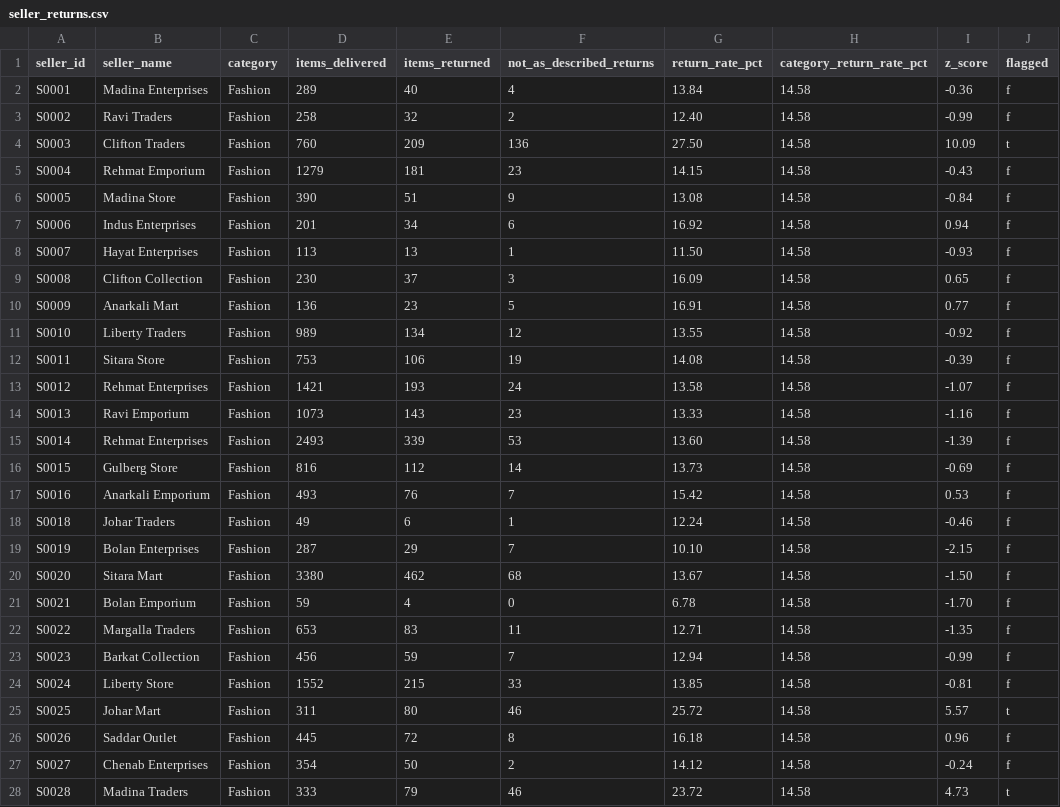
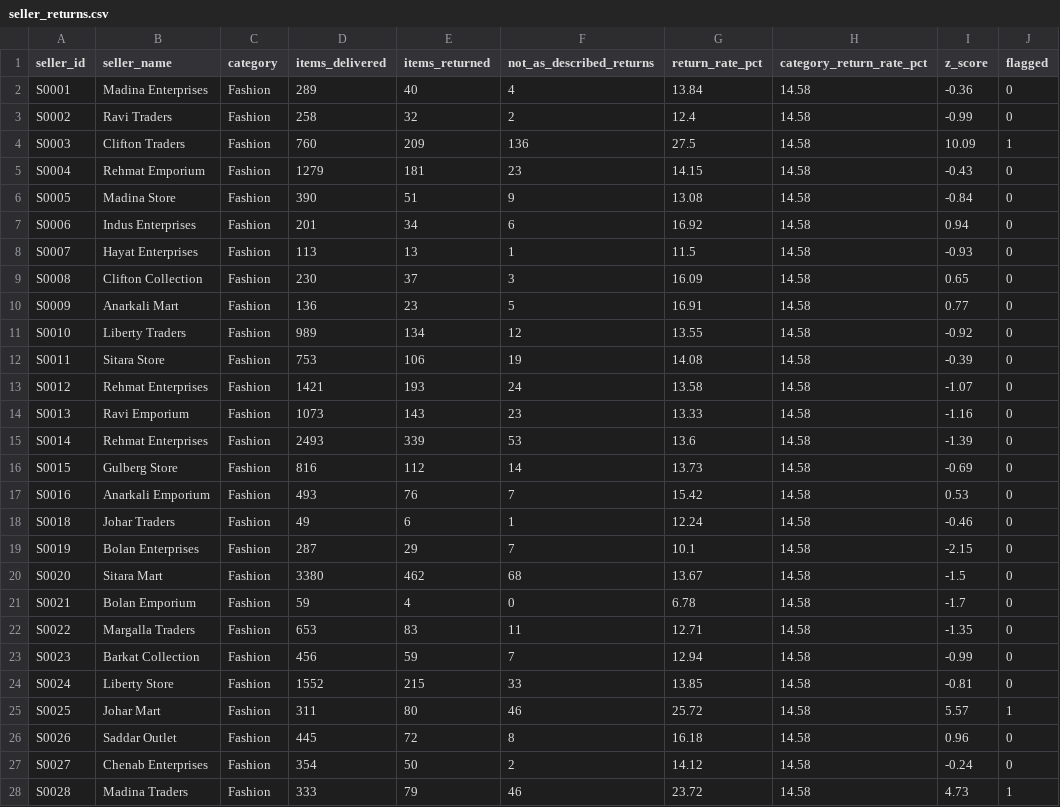
Before and after one commit to Abdulsamee-As/kaarobar-marketplace-analytics, a CSV file: outputs/seller_returns.csv, drawn as a sheet; only a part is shown; the diff covers the shown part only.

```diff
--- a/outputs/seller_returns.csv
+++ b/outputs/seller_returns.csv
@@ -1,28 +1,28 @@
 seller_id,seller_name,category,items_delivered,items_returned,not_as_described_returns,return_rate_pct,category_return_rate_pct,z_score,flagged
-S0001,Madina Enterprises,Fashion,289,40,4,13.84,14.58,-0.36,f
-S0002,Ravi Traders,Fashion,258,32,2,12.40,14.58,-0.99,f
-S0003,Clifton Traders,Fashion,760,209,136,27.50,14.58,10.09,t
-S0004,Rehmat Emporium,Fashion,1279,181,23,14.15,14.58,-0.43,f
-S0005,Madina Store,Fashion,390,51,9,13.08,14.58,-0.84,f
-S0006,Indus Enterprises,Fashion,201,34,6,16.92,14.58,0.94,f
-S0007,Hayat Enterprises,Fashion,113,13,1,11.50,14.58,-0.93,f
-S0008,Clifton Collection,Fashion,230,37,3,16.09,14.58,0.65,f
-S0009,Anarkali Mart,Fashion,136,23,5,16.91,14.58,0.77,f
-S0010,Liberty Traders,Fashion,989,134,12,13.55,14.58,-0.92,f
-S0011,Sitara Store,Fashion,753,106,19,14.08,14.58,-0.39,f
-S0012,Rehmat Enterprises,Fashion,1421,193,24,13.58,14.58,-1.07,f
-S0013,Ravi Emporium,Fashion,1073,143,23,13.33,14.58,-1.16,f
-S0014,Rehmat Enterprises,Fashion,2493,339,53,13.60,14.58,-1.39,f
-S0015,Gulberg Store,Fashion,816,112,14,13.73,14.58,-0.69,f
-S0016,Anarkali Emporium,Fashion,493,76,7,15.42,14.58,0.53,f
-S0018,Johar Traders,Fashion,49,6,1,12.24,14.58,-0.46,f
-S0019,Bolan Enterprises,Fashion,287,29,7,10.10,14.58,-2.15,f
-S0020,Sitara Mart,Fashion,3380,462,68,13.67,14.58,-1.50,f
-S0021,Bolan Emporium,Fashion,59,4,0,6.78,14.58,-1.70,f
-S0022,Margalla Traders,Fashion,653,83,11,12.71,14.58,-1.35,f
-S0023,Barkat Collection,Fashion,456,59,7,12.94,14.58,-0.99,f
-S0024,Liberty Store,Fashion,1552,215,33,13.85,14.58,-0.81,f
-S0025,Johar Mart,Fashion,311,80,46,25.72,14.58,5.57,t
-S0026,Saddar Outlet,Fashion,445,72,8,16.18,14.58,0.96,f
-S0027,Chenab Enterprises,Fashion,354,50,2,14.12,14.58,-0.24,f
-S0028,Madina Traders,Fashion,333,79,46,23.72,14.58,4.73,t
+S0001,Madina Enterprises,Fashion,289,40,4,13.84,14.58,-0.36,0
+S0002,Ravi Traders,Fashion,258,32,2,12.4,14.58,-0.99,0
+S0003,Clifton Traders,Fashion,760,209,136,27.5,14.58,10.09,1
+S0004,Rehmat Emporium,Fashion,1279,181,23,14.15,14.58,-0.43,0
+S0005,Madina Store,Fashion,390,51,9,13.08,14.58,-0.84,0
+S0006,Indus Enterprises,Fashion,201,34,6,16.92,14.58,0.94,0
+S0007,Hayat Enterprises,Fashion,113,13,1,11.5,14.58,-0.93,0
+S0008,Clifton Collection,Fashion,230,37,3,16.09,14.58,0.65,0
+S0009,Anarkali Mart,Fashion,136,23,5,16.91,14.58,0.77,0
+S0010,Liberty Traders,Fashion,989,134,12,13.55,14.58,-0.92,0
+S0011,Sitara Store,Fashion,753,106,19,14.08,14.58,-0.39,0
+S0012,Rehmat Enterprises,Fashion,1421,193,24,13.58,14.58,-1.07,0
+S0013,Ravi Emporium,Fashion,1073,143,23,13.33,14.58,-1.16,0
+S0014,Rehmat Enterprises,Fashion,2493,339,53,13.6,14.58,-1.39,0
+S0015,Gulberg Store,Fashion,816,112,14,13.73,14.58,-0.69,0
+S0016,Anarkali Emporium,Fashion,493,76,7,15.42,14.58,0.53,0
+S0018,Johar Traders,Fashion,49,6,1,12.24,14.58,-0.46,0
+S0019,Bolan Enterprises,Fashion,287,29,7,10.1,14.58,-2.15,0
+S0020,Sitara Mart,Fashion,3380,462,68,13.67,14.58,-1.5,0
+S0021,Bolan Emporium,Fashion,59,4,0,6.78,14.58,-1.7,0
+S0022,Margalla Traders,Fashion,653,83,11,12.71,14.58,-1.35,0
+S0023,Barkat Collection,Fashion,456,59,7,12.94,14.58,-0.99,0
+S0024,Liberty Store,Fashion,1552,215,33,13.85,14.58,-0.81,0
+S0025,Johar Mart,Fashion,311,80,46,25.72,14.58,5.57,1
+S0026,Saddar Outlet,Fashion,445,72,8,16.18,14.58,0.96,0
+S0027,Chenab Enterprises,Fashion,354,50,2,14.12,14.58,-0.24,0
+S0028,Madina Traders,Fashion,333,79,46,23.72,14.58,4.73,1
```
Also changed, not shown: 144 edited cells elsewhere in this file, outputs/cohort_retention.csv, outputs/daily_orders.csv, 30 other files.
